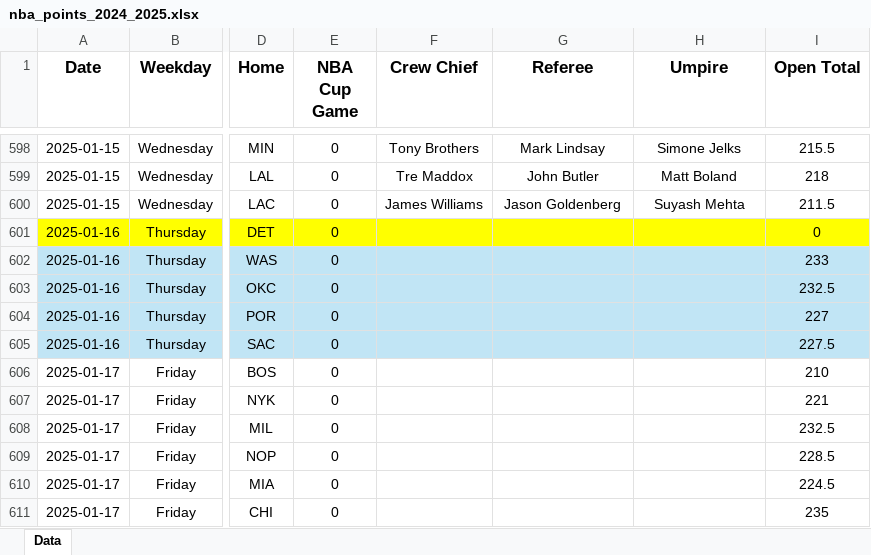
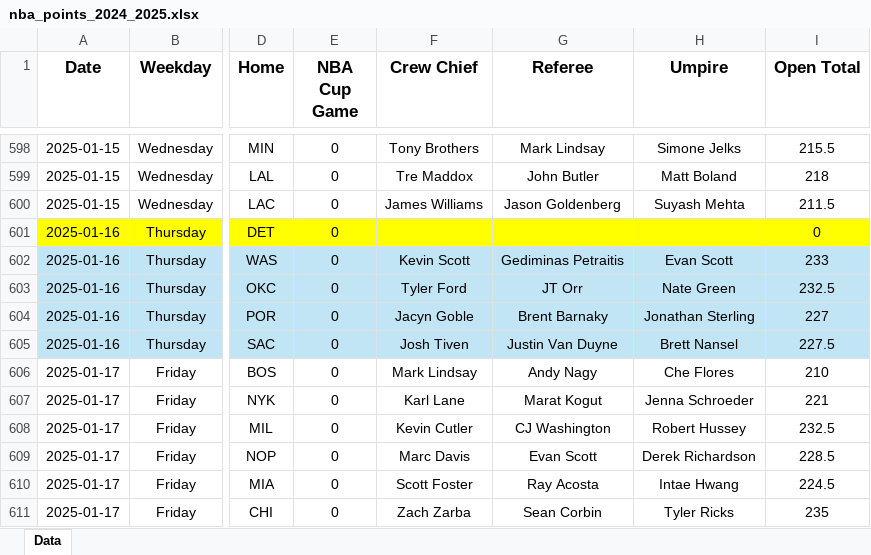
Before and after one commit to tyler-otoole/nba-points, an Excel workbook: data/nba_points_2024_2025.xlsx, sheet Data, drawn as a sheet; only a part is shown, gaps mark what is left out; values as stored, in another font and other column widths than the file's, no borders; the diff covers the shown part only; the diff names each change by its address in the sheet, - before the commit and + after, or states it on an @@ line.

Commit message:
Added more game data

```diff
--- a/data/nba_points_2024_2025.xlsx (sheet Data)
+++ b/data/nba_points_2024_2025.xlsx (sheet Data)
-F602 (Crew Chief): (empty)
+F602 (Crew Chief): Kevin Scott
-G602 (Referee): (empty)
+G602 (Referee): Gediminas Petraitis
-H602 (Umpire): (empty)
+H602 (Umpire): Evan Scott
-F603 (Crew Chief): (empty)
+F603 (Crew Chief): Tyler Ford
-G603 (Referee): (empty)
+G603 (Referee): JT Orr
-H603 (Umpire): (empty)
+H603 (Umpire): Nate Green
-F604 (Crew Chief): (empty)
+F604 (Crew Chief): Jacyn Goble
-G604 (Referee): (empty)
+G604 (Referee): Brent Barnaky
-H604 (Umpire): (empty)
+H604 (Umpire): Jonathan Sterling
-F605 (Crew Chief): (empty)
+F605 (Crew Chief): Josh Tiven
-G605 (Referee): (empty)
+G605 (Referee): Justin Van Duyne
-H605 (Umpire): (empty)
+H605 (Umpire): Brett Nansel
-F606 (Crew Chief): (empty)
+F606 (Crew Chief): Mark Lindsay
-G606 (Referee): (empty)
+G606 (Referee): Andy Nagy
-H606 (Umpire): (empty)
+H606 (Umpire): Che Flores
-F607 (Crew Chief): (empty)
+F607 (Crew Chief): Karl Lane
-G607 (Referee): (empty)
+G607 (Referee): Marat Kogut
-H607 (Umpire): (empty)
+H607 (Umpire): Jenna Schroeder
-F608 (Crew Chief): (empty)
+F608 (Crew Chief): Kevin Cutler
-G608 (Referee): (empty)
+G608 (Referee): CJ Washington
-H608 (Umpire): (empty)
+H608 (Umpire): Robert Hussey
-F609 (Crew Chief): (empty)
+F609 (Crew Chief): Marc Davis
-G609 (Referee): (empty)
+G609 (Referee): Evan Scott
-H609 (Umpire): (empty)
+H609 (Umpire): Derek Richardson
-F610 (Crew Chief): (empty)
+F610 (Crew Chief): Scott Foster
-G610 (Referee): (empty)
+G610 (Referee): Ray Acosta
-H610 (Umpire): (empty)
+H610 (Umpire): Intae Hwang
-F611 (Crew Chief): (empty)
+F611 (Crew Chief): Zach Zarba
-G611 (Referee): (empty)
+G611 (Referee): Sean Corbin
-H611 (Umpire): (empty)
+H611 (Umpire): Tyler Ricks
```
Also changed, not shown: 37 added rows, 9 removed rows and 96 edited cells elsewhere in this sheet, 1 other file.
